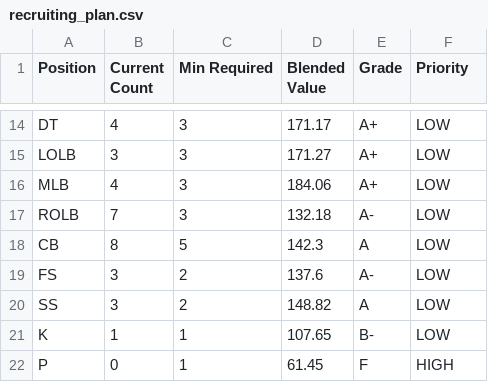
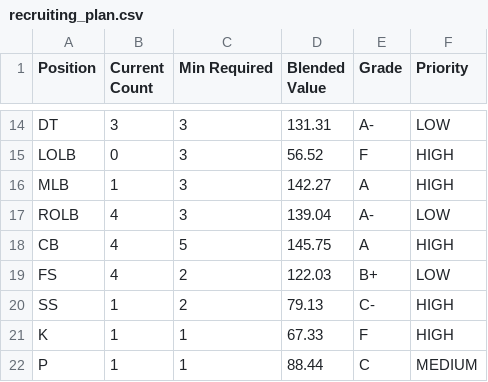
Before and after one commit to christiancthomas/CFB-Dynasty-Data, a CSV file: recruiting_plan.csv, drawn as a sheet; only a part is shown, gaps mark what is left out; the diff covers the shown part only; the diff names each change by its address in the sheet, - before the commit and + after, or states it on an @@ line.

```diff
--- a/recruiting_plan.csv
+++ b/recruiting_plan.csv
-B14 (Current Count): 4
+B14 (Current Count): 3
-D14 (Blended Value): 171.17
+D14 (Blended Value): 131.31
-E14 (Grade): A+
+E14 (Grade): A-
-B15 (Current Count): 3
+B15 (Current Count): 0
-D15 (Blended Value): 171.27
+D15 (Blended Value): 56.52
-E15 (Grade): A+
+E15 (Grade): F
-F15:F16 (Priority): LOW
+F15:F16 (Priority): HIGH
-B16 (Current Count): 4
+B16 (Current Count): 1
-D16 (Blended Value): 184.06
+D16 (Blended Value): 142.27
-E16 (Grade): A+
+E16 (Grade): A
-B17 (Current Count): 7
+B17 (Current Count): 4
-D17 (Blended Value): 132.18
+D17 (Blended Value): 139.04
-B18 (Current Count): 8
+B18 (Current Count): 4
-D18 (Blended Value): 142.3
+D18 (Blended Value): 145.75
-F18 (Priority): LOW
+F18 (Priority): HIGH
-B19 (Current Count): 3
+B19 (Current Count): 4
-D19 (Blended Value): 137.6
+D19 (Blended Value): 122.03
-E19 (Grade): A-
+E19 (Grade): B+
-B20 (Current Count): 3
+B20 (Current Count): 1
-D20 (Blended Value): 148.82
+D20 (Blended Value): 79.13
-E20 (Grade): A
+E20 (Grade): C-
-F20:F21 (Priority): LOW
+F20:F21 (Priority): HIGH
-D21 (Blended Value): 107.65
+D21 (Blended Value): 67.33
-E21 (Grade): B-
+E21 (Grade): F
-B22 (Current Count): 0
+B22 (Current Count): 1
-D22 (Blended Value): 61.45
+D22 (Blended Value): 88.44
-E22 (Grade): F
+E22 (Grade): C
-F22 (Priority): HIGH
+F22 (Priority): MEDIUM
```
Also changed, not shown: 31 edited cells elsewhere in this file, player_values_corrected.csv, 3 other files.
